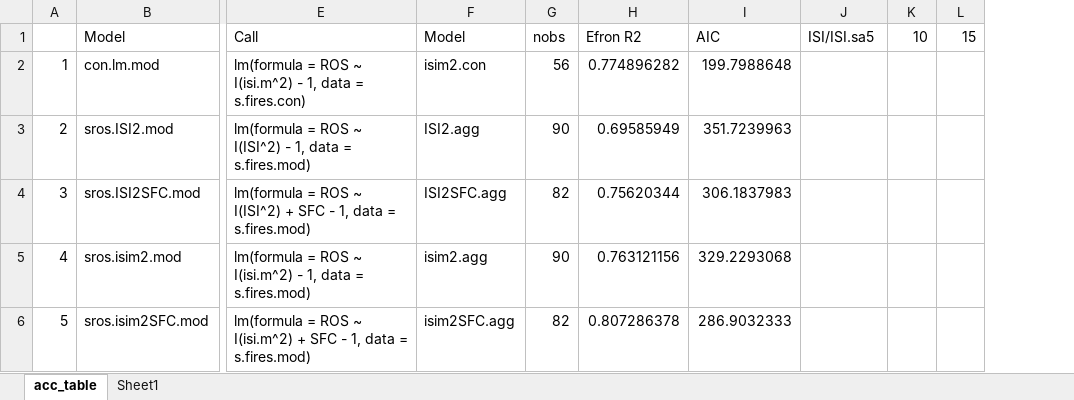
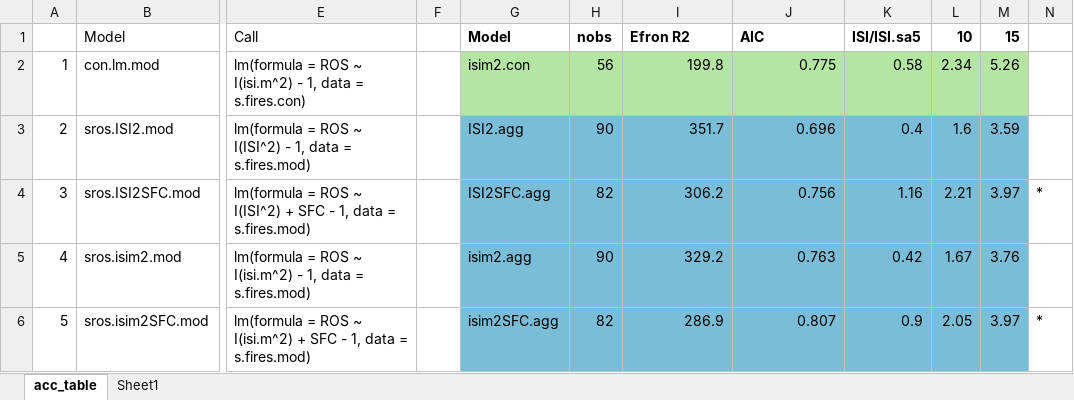
Before and after one commit to Fireecology1/sROS, an Excel workbook: acc_table.xlsx, sheet acc_table, drawn as a sheet; only a part is shown, gaps mark what is left out; values as stored, in another font and other column widths than the file's, no borders; addresses are those after the commit; the diff covers the shown part only; the diff names each change by its address in the sheet, - before the commit and + after, or states it on an @@ line.

```diff
--- a/acc_table.xlsx (sheet acc_table)
+++ b/acc_table.xlsx (sheet acc_table)
+column F, empty
+column N, rows 4-6: * |  | *
-G1:M1 bold: off
+G1:M1 bold: on
-G2:M2 fill: none
+G2:M2 fill: #B4E5A2
-I2 (Efron R2): 0.774896282
+I2 (Efron R2): 199.8
-J2 (AIC): 199.7988648
+J2 (AIC): 0.775
-K2 (ISI/ISI.sa5): (empty)
+K2 (ISI/ISI.sa5): 0.58
-L2 (10): (empty)
+L2 (10): 2.34
-M2 (15): (empty)
+M2 (15): 5.26
-G3:M6 fill: none
+G3:M6 fill: #7ABDD8
-I3 (Efron R2): 0.69585949
+I3 (Efron R2): 351.7
-J3 (AIC): 351.7239963
+J3 (AIC): 0.696
-K3 (ISI/ISI.sa5): (empty)
+K3 (ISI/ISI.sa5): 0.4
-L3 (10): (empty)
+L3 (10): 1.6
-M3 (15): (empty)
+M3 (15): 3.59
-I4 (Efron R2): 0.75620344
+I4 (Efron R2): 306.2
-J4 (AIC): 306.1837983
+J4 (AIC): 0.756
-K4 (ISI/ISI.sa5): (empty)
+K4 (ISI/ISI.sa5): 1.16
-L4 (10): (empty)
+L4 (10): 2.21
-M4 (15): (empty)
+M4 (15): 3.97
-I5 (Efron R2): 0.763121156
+I5 (Efron R2): 329.2
-J5 (AIC): 329.2293068
+J5 (AIC): 0.763
-K5 (ISI/ISI.sa5): (empty)
+K5 (ISI/ISI.sa5): 0.42
-L5 (10): (empty)
+L5 (10): 1.67
-M5 (15): (empty)
+M5 (15): 3.76
-I6 (Efron R2): 0.807286378
+I6 (Efron R2): 286.9
-J6 (AIC): 286.9032333
+J6 (AIC): 0.807
-K6 (ISI/ISI.sa5): (empty)
+K6 (ISI/ISI.sa5): 0.9
-L6 (10): (empty)
+L6 (10): 2.05
-M6 (15): (empty)
+M6 (15): 3.97
```
Also changed, not shown: 6 added rows, 3 removed rows, 37 edited cells and cell formats elsewhere in this sheet, 2 other files.
